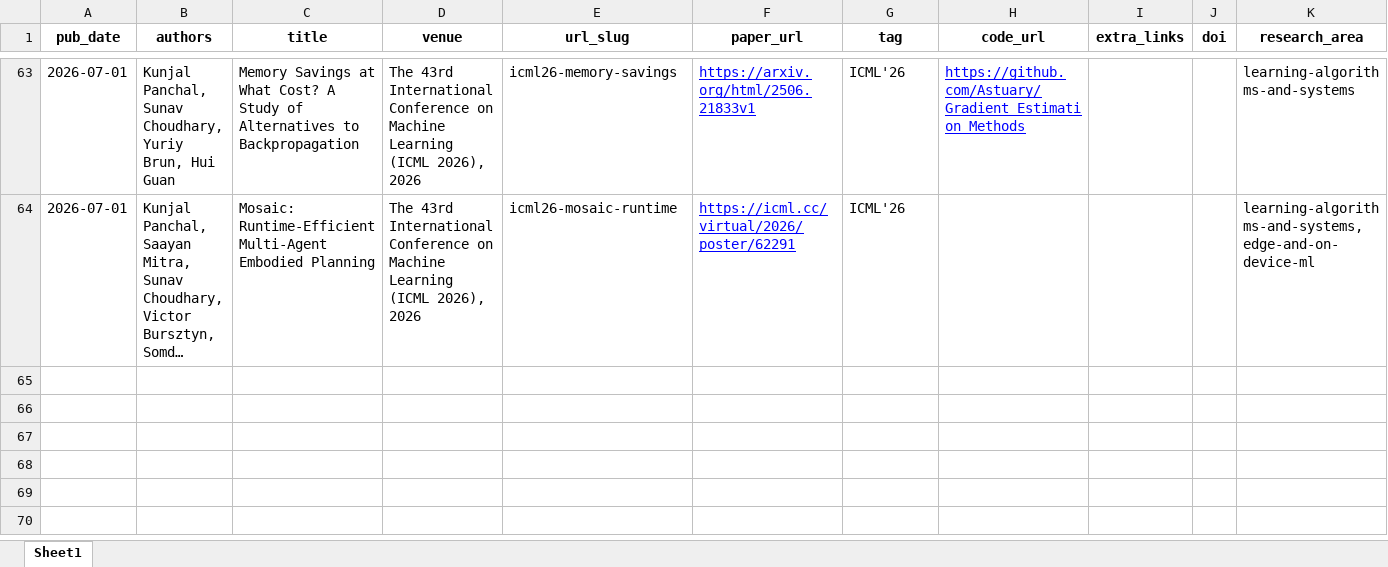
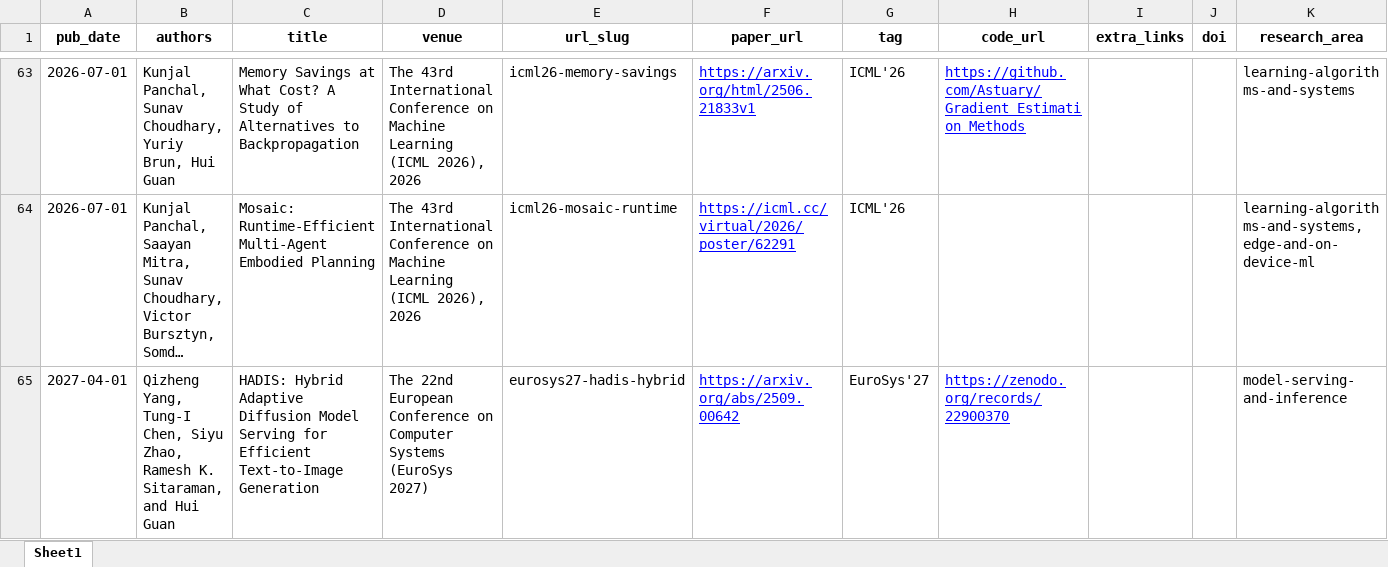
Before and after one commit to guanh01/guanh01.github.io, an Excel workbook: markdown_generator/publications.xlsx, sheet Sheet1, drawn as a sheet; only a part is shown, gaps mark what is left out; long unchanged cells end in …; values as stored, in another font and other column widths than the file's, no borders; the diff names each change by its address in the sheet, - before the commit and + after, or states it on an @@ line.

Commit message:
add EuroSys'27 HADIS publication

```diff
--- a/markdown_generator/publications.xlsx (sheet Sheet1)
+++ b/markdown_generator/publications.xlsx (sheet Sheet1)
+row 65: 2027-04-01 | Qizheng Yang, Tung-I Chen, Siyu Zhao, Ramesh K. Sitaraman, and Hui Guan | HADIS: Hybrid Adaptive Diffusion Model Serving for Efficient Text-to-Image Generation | The 22nd European Conference on Computer Systems (EuroSys 2027) | eurosys27-hadis-hybrid | https://arxiv.org/abs/2509.00642 | EuroSys'27 | https://zenodo.org/records/22900370 |  |  | model-serving-and-inference
```
Also changed, not shown: 1 other file.
